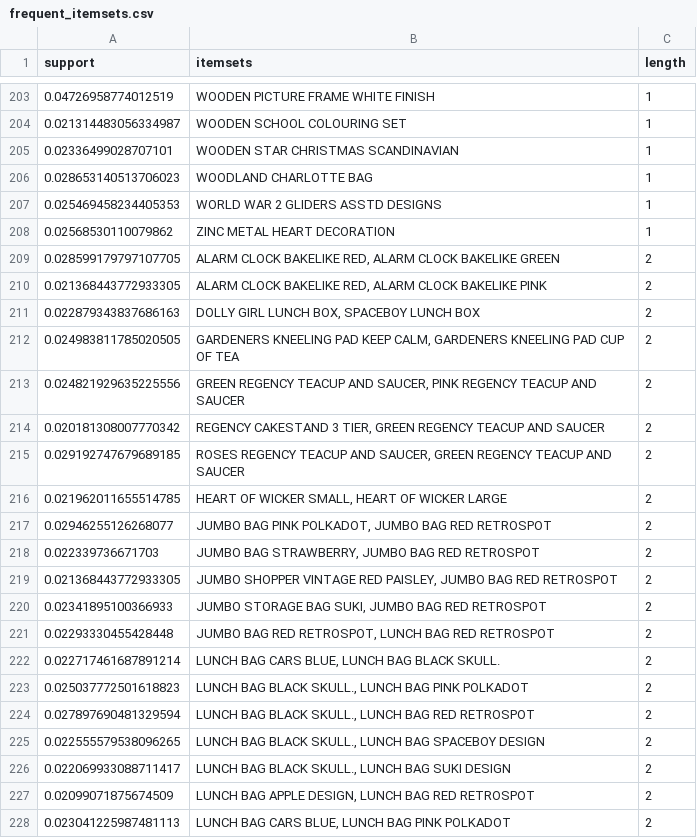
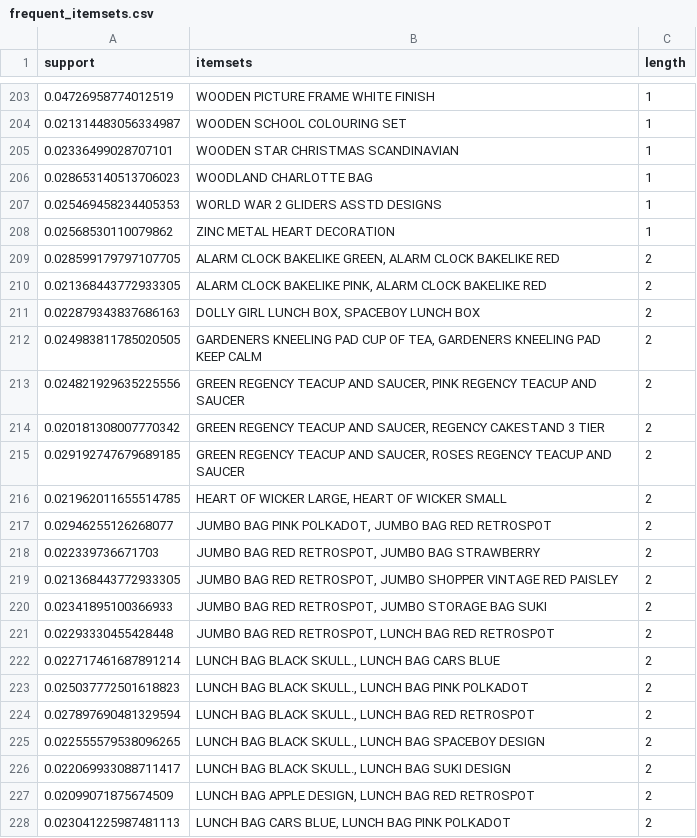
Before and after one commit to priyanshuranjan02/Smart-Retail-And-Recommendation-System, a CSV file: data/processed/frequent_itemsets.csv, drawn as a sheet; only a part is shown, gaps mark what is left out; the diff covers the shown part only.

```diff
--- a/data/processed/frequent_itemsets.csv
+++ b/data/processed/frequent_itemsets.csv
@@ -208,16 +208,16 @@ support,itemsets,length
 0.02568530110079862,ZINC METAL HEART DECORATION,1
-0.028599179797107705,"ALARM CLOCK BAKELIKE RED, ALARM CLOCK BAKELIKE GREEN",2
-0.021368443772933305,"ALARM CLOCK BAKELIKE RED, ALARM CLOCK BAKELIKE PINK",2
+0.028599179797107705,"ALARM CLOCK BAKELIKE GREEN, ALARM CLOCK BAKELIKE RED",2
+0.021368443772933305,"ALARM CLOCK BAKELIKE PINK, ALARM CLOCK BAKELIKE RED",2
 0.022879343837686163,"DOLLY GIRL LUNCH BOX, SPACEBOY LUNCH BOX",2
-0.024983811785020505,"GARDENERS KNEELING PAD KEEP CALM, GARDENERS KNEELING PAD CUP OF TEA",2
+0.024983811785020505,"GARDENERS KNEELING PAD CUP OF TEA, GARDENERS KNEELING PAD KEEP CALM",2
 0.024821929635225556,"GREEN REGENCY TEACUP AND SAUCER, PINK REGENCY TEACUP AND SAUCER",2
-0.020181308007770342,"REGENCY CAKESTAND 3 TIER, GREEN REGENCY TEACUP AND SAUCER",2
-0.029192747679689185,"ROSES REGENCY TEACUP AND SAUCER, GREEN REGENCY TEACUP AND SAUCER",2
-0.021962011655514785,"HEART OF WICKER SMALL, HEART OF WICKER LARGE",2
+0.020181308007770342,"GREEN REGENCY TEACUP AND SAUCER, REGENCY CAKESTAND 3 TIER",2
+0.029192747679689185,"GREEN REGENCY TEACUP AND SAUCER, ROSES REGENCY TEACUP AND SAUCER",2
+0.021962011655514785,"HEART OF WICKER LARGE, HEART OF WICKER SMALL",2
 0.02946255126268077,"JUMBO BAG PINK POLKADOT, JUMBO BAG RED RETROSPOT",2
-0.022339736671703,"JUMBO BAG STRAWBERRY, JUMBO BAG RED RETROSPOT",2
-0.021368443772933305,"JUMBO SHOPPER VINTAGE RED PAISLEY, JUMBO BAG RED RETROSPOT",2
-0.02341895100366933,"JUMBO STORAGE BAG SUKI, JUMBO BAG RED RETROSPOT",2
+0.022339736671703,"JUMBO BAG RED RETROSPOT, JUMBO BAG STRAWBERRY",2
+0.021368443772933305,"JUMBO BAG RED RETROSPOT, JUMBO SHOPPER VINTAGE RED PAISLEY",2
+0.02341895100366933,"JUMBO BAG RED RETROSPOT, JUMBO STORAGE BAG SUKI",2
 0.02293330455428448,"JUMBO BAG RED RETROSPOT, LUNCH BAG RED RETROSPOT",2
-0.022717461687891214,"LUNCH BAG CARS BLUE, LUNCH BAG  BLACK SKULL.",2
+0.022717461687891214,"LUNCH BAG  BLACK SKULL., LUNCH BAG CARS BLUE",2
 0.025037772501618823,"LUNCH BAG  BLACK SKULL., LUNCH BAG PINK POLKADOT",2
```
Also changed, not shown: 8 edited cells elsewhere in this file, data/processed/association_rules.csv, 4 other files.
